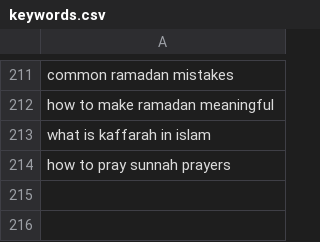
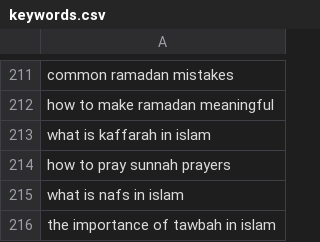
Before and after one commit to charliesheep7/dearpup_website, a CSV file: .claude/skills/deenup-blog-writer/keywords.csv, drawn as a sheet; only a part is shown, gaps mark what is left out; the diff names each change by its address in the sheet, - before the commit and + after, or states it on an @@ line.

```diff
--- a/.claude/skills/deenup-blog-writer/keywords.csv
+++ b/.claude/skills/deenup-blog-writer/keywords.csv
+row 215: what is nafs in islam
+row 216: the importance of tawbah in islam
```
Also changed, not shown: .claude/skills/deenup-blog-writer/written.csv, 2 other files.
